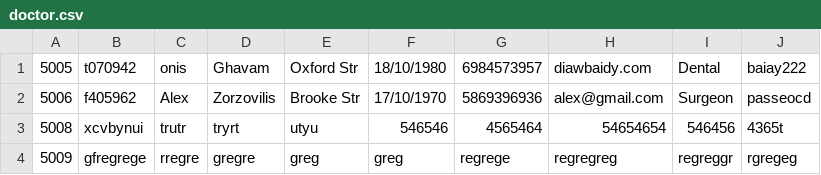
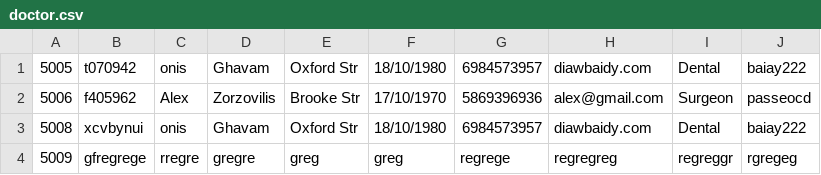
Before and after one commit to Muffin1/MEDI6, a CSV file: Group Project/csv/doctor.csv, drawn as a sheet.

Commit message:
update_doctor_data after good refactoring

```diff
--- a/Group Project/csv/doctor.csv
+++ b/Group Project/csv/doctor.csv
@@ -2,3 +2,3 @@
 5006,f405962,Alex,Zorzovilis,Brooke Str,17/10/1970,5869396936,alex@gmail.com,Surgeon,passeocd
-5008,xcvbynui,trutr,tryrt,utyu,546546,4565464,54654654,546456,4365t
+5008,xcvbynui,onis,Ghavam,Oxford Str,18/10/1980,6984573957,diawbaidy.com,Dental,baiay222
 5009,gfregrege,rregre,gregre,greg,greg,regrege,regregreg,regreggr,rgregeg
```
Also changed, not shown: 1 other file.
